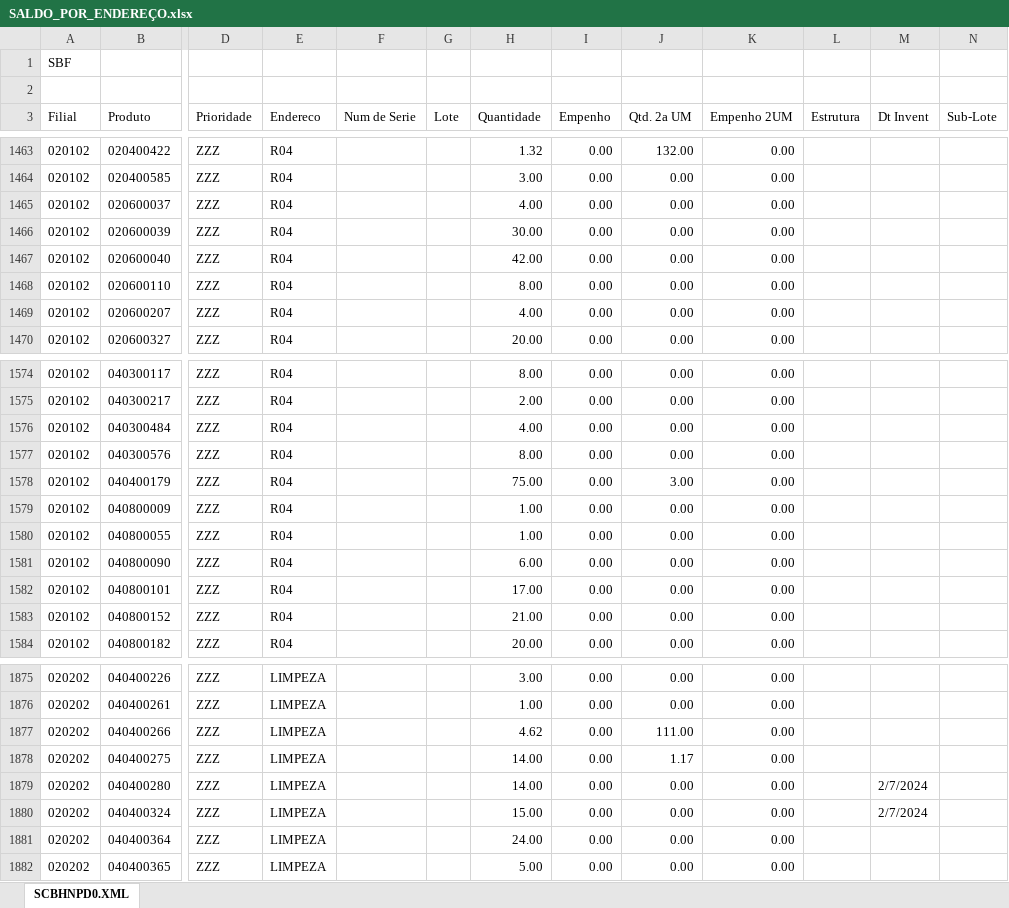
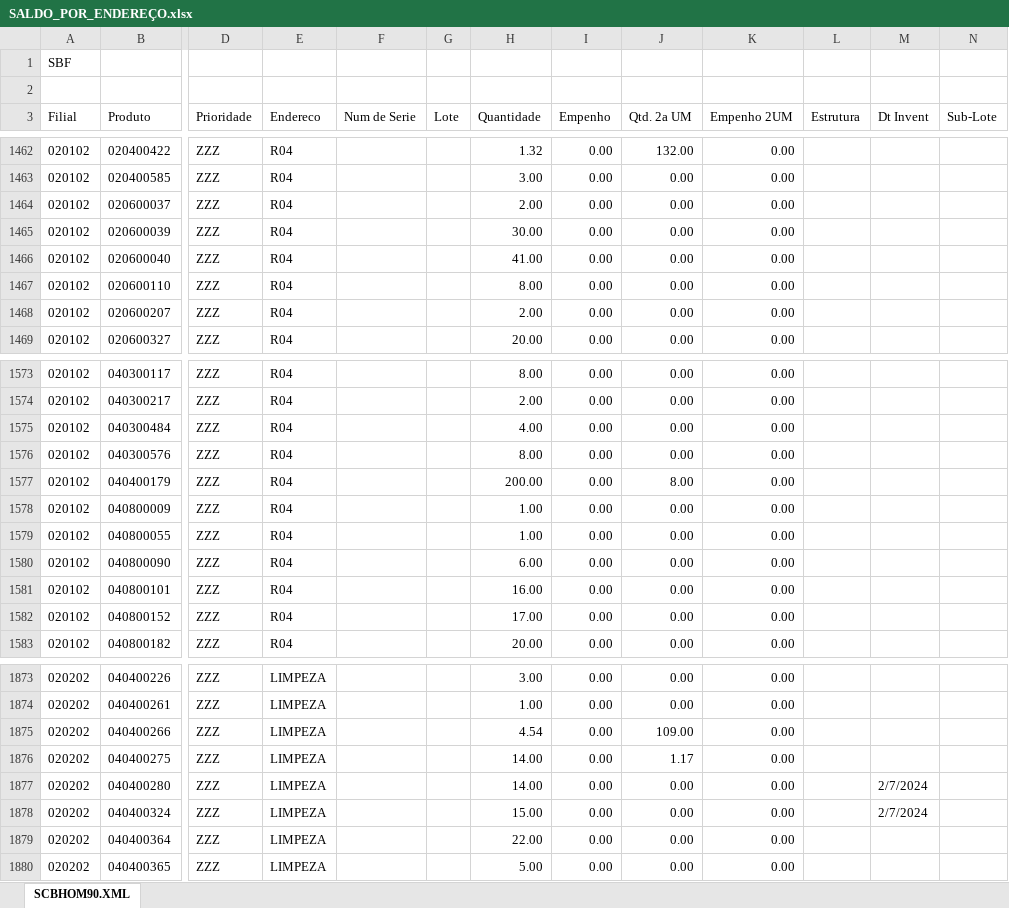
Before and after one commit to kaiquesiqueira-tech/CONSULTOR-PRODUTOS, an Excel workbook: dados/SALDO_POR_ENDEREÇO.xlsx, sheet SCBHOM90.XML, drawn as a sheet; only a part is shown, gaps mark what is left out; values as stored, in another font and other column widths than the file's, no borders; addresses are those after the commit; the diff covers the shown part only; the diff names each change by its address in the sheet, - before the commit and + after, or states it on an @@ line.

```diff
--- a/dados/SALDO_POR_ENDEREÇO.xlsx (sheet SCBHOM90.XML)
+++ b/dados/SALDO_POR_ENDEREÇO.xlsx (sheet SCBHOM90.XML)
-sheet tab: SCBHNPD0.XML
+sheet tab: SCBHOM90.XML
-H1464 (Quantidade): 4.00
+H1464 (Quantidade): 2.00
-H1466 (Quantidade): 42.00
+H1466 (Quantidade): 41.00
-H1468 (Quantidade): 4.00
+H1468 (Quantidade): 2.00
-H1577 (Quantidade): 75.00
+H1577 (Quantidade): 200.00
-J1577 (Qtd. 2a UM): 3.00
+J1577 (Qtd. 2a UM): 8.00
-H1581 (Quantidade): 17.00
+H1581 (Quantidade): 16.00
-H1582 (Quantidade): 21.00
+H1582 (Quantidade): 17.00
-H1875 (Quantidade): 4.62
+H1875 (Quantidade): 4.54
-J1875 (Qtd. 2a UM): 111.00
+J1875 (Qtd. 2a UM): 109.00
-H1879 (Quantidade): 24.00
+H1879 (Quantidade): 22.00
```
Also changed, not shown: 3 added rows, 5 removed rows and 49 edited cells elsewhere in this sheet, 3 other files.
